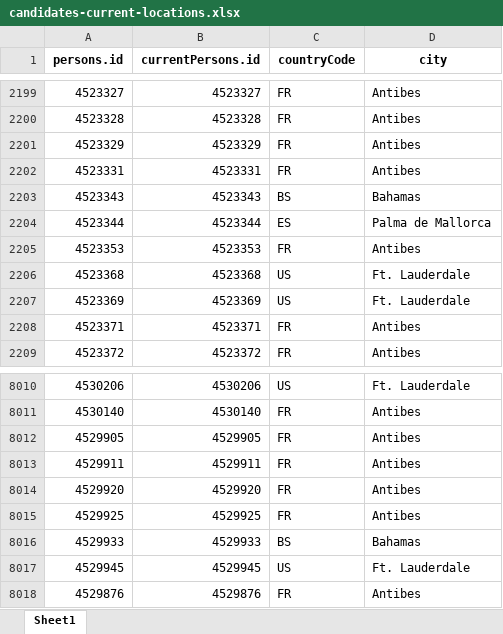
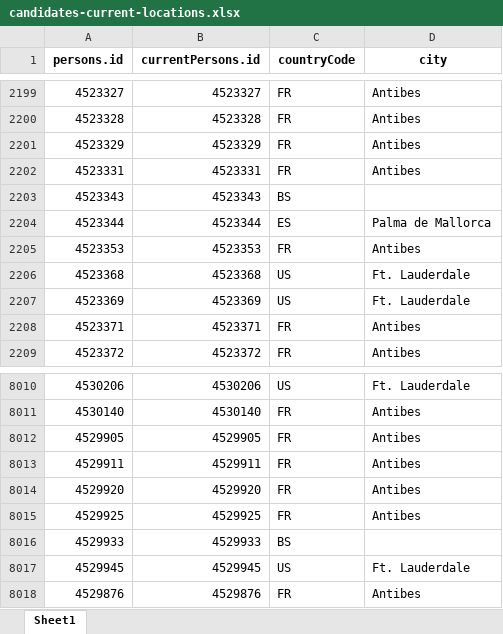
Before and after one commit to christophe-meade-marinemax/tcn.migration, an Excel workbook: formatted/candidates/candidates-1/candidates-current-locations.xlsx, sheet Sheet1, drawn as a sheet; only a part is shown, gaps mark what is left out; values as stored, in another font and other column widths than the file's, no borders; the diff names each change by its address in the sheet, - before the commit and + after, or states it on an @@ line.

```diff
--- a/formatted/candidates/candidates-1/candidates-current-locations.xlsx (sheet Sheet1)
+++ b/formatted/candidates/candidates-1/candidates-current-locations.xlsx (sheet Sheet1)
-D2203 (city): Bahamas
+D2203 (city): (empty)
-D8016 (city): Bahamas
+D8016 (city): (empty)
```
Also changed, not shown: formatted/candidates/candidates-2/candidates-current-locations.xlsx, formatted/candidates/candidates-3/candidates-current-locations.xlsx, 13 other files.
